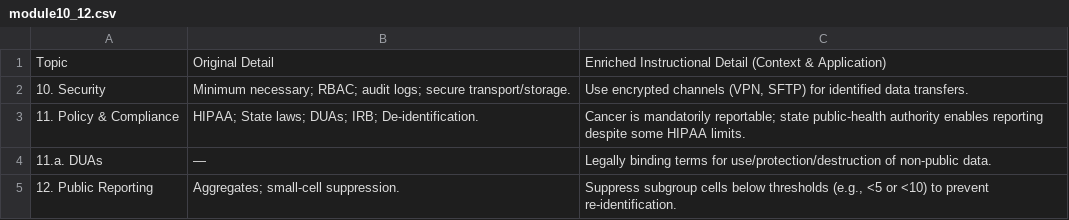
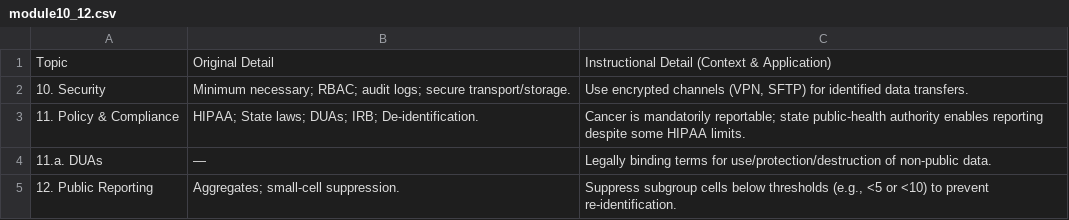
Before and after one commit to arshah18/arshah18.github.io, a CSV file: _data/cph705/module10_12.csv, drawn as a sheet.

```diff
--- a/_data/cph705/module10_12.csv
+++ b/_data/cph705/module10_12.csv
@@ -1,2 +1,2 @@
-Topic,Original Detail,Enriched Instructional Detail (Context & Application)
+Topic,Original Detail,Instructional Detail (Context & Application)
 10. Security,"Minimum necessary; RBAC; audit logs; secure transport/storage.","Use encrypted channels (VPN, SFTP) for identified data transfers."
```
Also changed, not shown: _data/cph705/module1.csv, _data/cph705/module13.csv, 6 other files.
